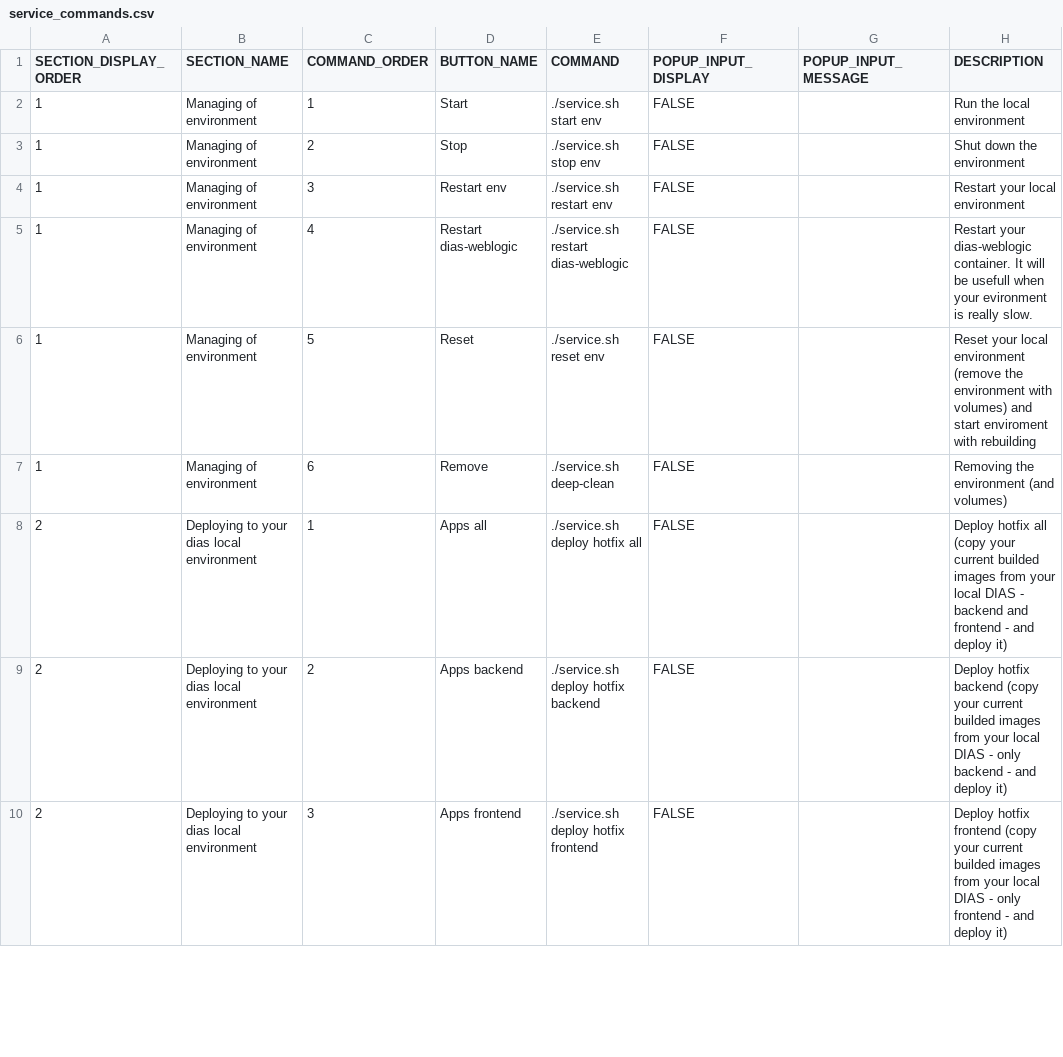
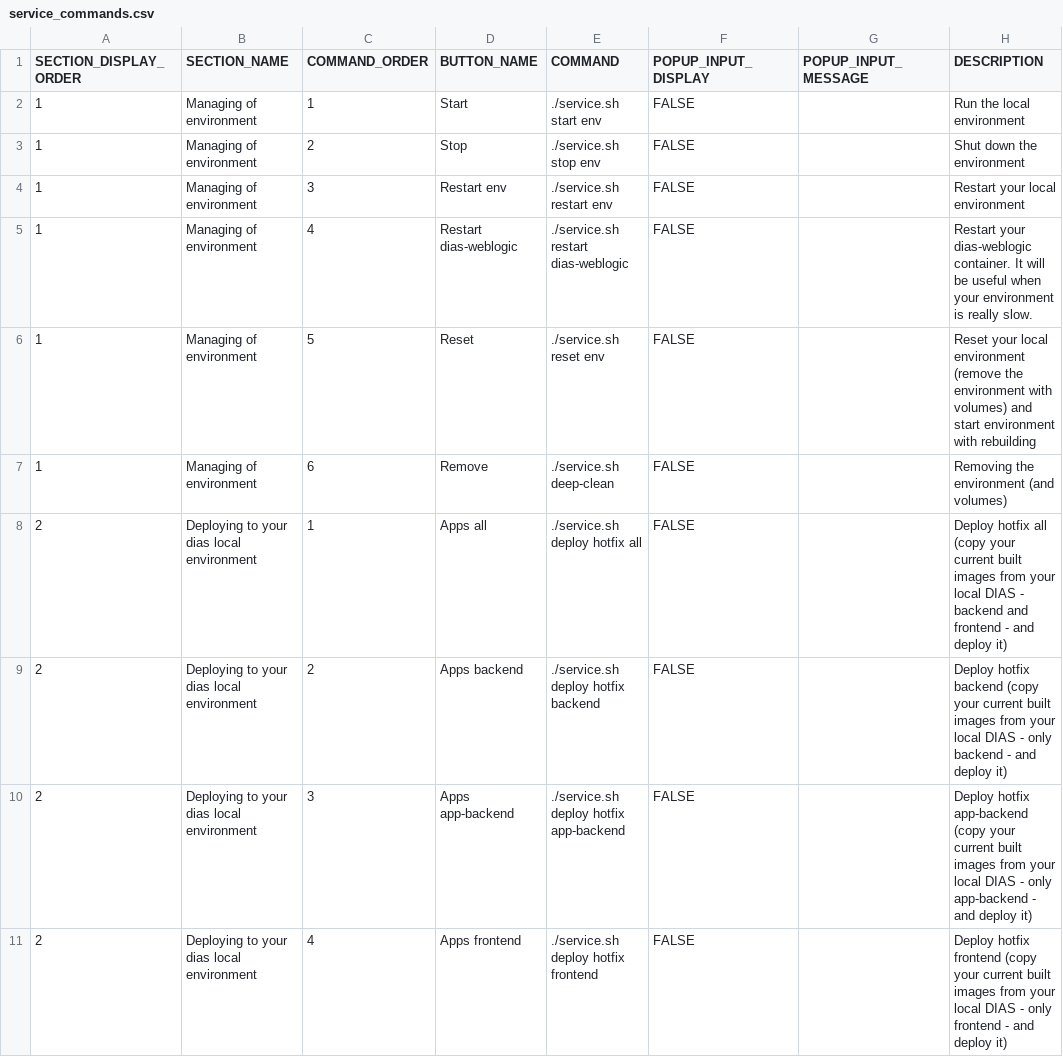
Before and after one commit to szymciogrosik/script-control-panel, a CSV file: service_commands.csv, drawn as a sheet; only a part is shown; the diff covers the shown part only.

```diff
--- a/service_commands.csv
+++ b/service_commands.csv
@@ -4,7 +4,8 @@
 1;Managing of environment;3;Restart env;./service.sh restart env;FALSE;;Restart your local environment
-1;Managing of environment;4;Restart dias-weblogic;./service.sh restart dias-weblogic;FALSE;;Restart your dias-weblogic container. It will be usefull when your evironment is really slow.
-1;Managing of environment;5;Reset;./service.sh reset env;FALSE;;Reset your local environment (remove the environment with volumes) and start enviroment with rebuilding
+1;Managing of environment;4;Restart dias-weblogic;./service.sh restart dias-weblogic;FALSE;;Restart your dias-weblogic container. It will be useful when your environment is really slow.
+1;Managing of environment;5;Reset;./service.sh reset env;FALSE;;Reset your local environment (remove the environment with volumes) and start environment with rebuilding
 1;Managing of environment;6;Remove;./service.sh deep-clean;FALSE;;Removing the environment (and volumes)
-2;Deploying to your dias local environment;1;Apps all;./service.sh deploy hotfix all;FALSE;;Deploy hotfix all (copy your current builded images from your local DIAS - backend and frontend - and deploy it)
-2;Deploying to your dias local environment;2;Apps backend;./service.sh deploy hotfix backend;FALSE;;Deploy hotfix backend (copy your current builded images from your local DIAS - only backend - and deploy it)
-2;Deploying to your dias local environment;3;Apps frontend;./service.sh deploy hotfix frontend;FALSE;;Deploy hotfix frontend (copy your current builded images from your local DIAS - only frontend - and deploy it)
+2;Deploying to your dias local environment;1;Apps all;./service.sh deploy hotfix all;FALSE;;Deploy hotfix all (copy your current built images from your local DIAS - backend and frontend - and deploy it)
+2;Deploying to your dias local environment;2;Apps backend;./service.sh deploy hotfix backend;FALSE;;Deploy hotfix backend (copy your current built images from your local DIAS - only backend - and deploy it)
+2;Deploying to your dias local environment;3;Apps app-backend;./service.sh deploy hotfix app-backend;FALSE;;Deploy hotfix app-backend (copy your current built images from your local DIAS - only app-backend - and deploy it)
+2;Deploying to your dias local environment;4;Apps frontend;./service.sh deploy hotfix frontend;FALSE;;Deploy hotfix frontend (copy your current built images from your local DIAS - only frontend - and deploy it)
```
Also changed, not shown: 13 edited cells elsewhere in this file, links.csv, settings.csv, 4 other files.
